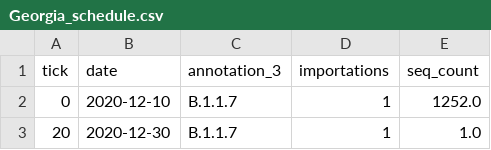
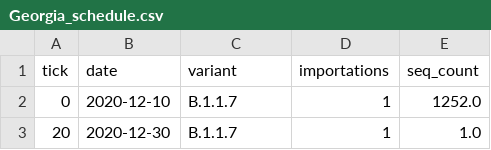
Before and after one commit to NSSAC/PhyloGAS, a CSV file: data/importations/schedules/Georgia_schedule.csv, drawn as a sheet; only a part is shown.

Commit message:
changing the name of the columns

```diff
--- a/data/importations/schedules/Georgia_schedule.csv
+++ b/data/importations/schedules/Georgia_schedule.csv
@@ -1,2 +1,2 @@
-tick,date,annotation_3,importations,seq_count
+tick,date,variant,importations,seq_count
 0,2020-12-10,B.1.1.7,1,1252.0
```
Also changed, not shown: data/importations/schedules/Massachusetts_schedule.csv, data/importations/schedules/Minnesota_schedule.csv, 3 other files.
